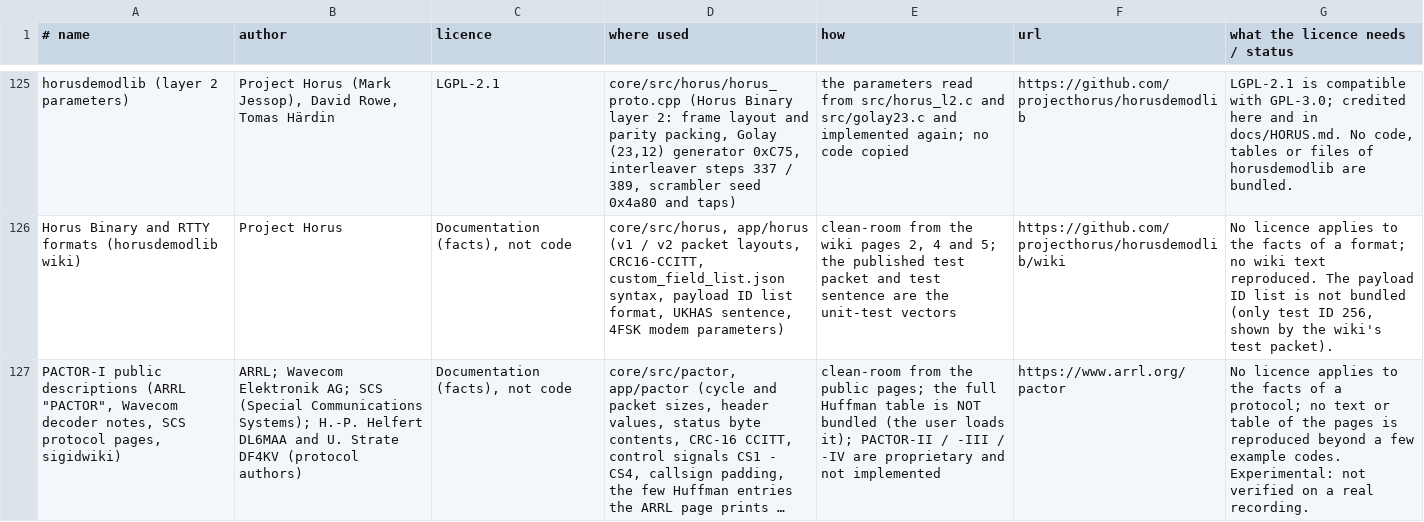
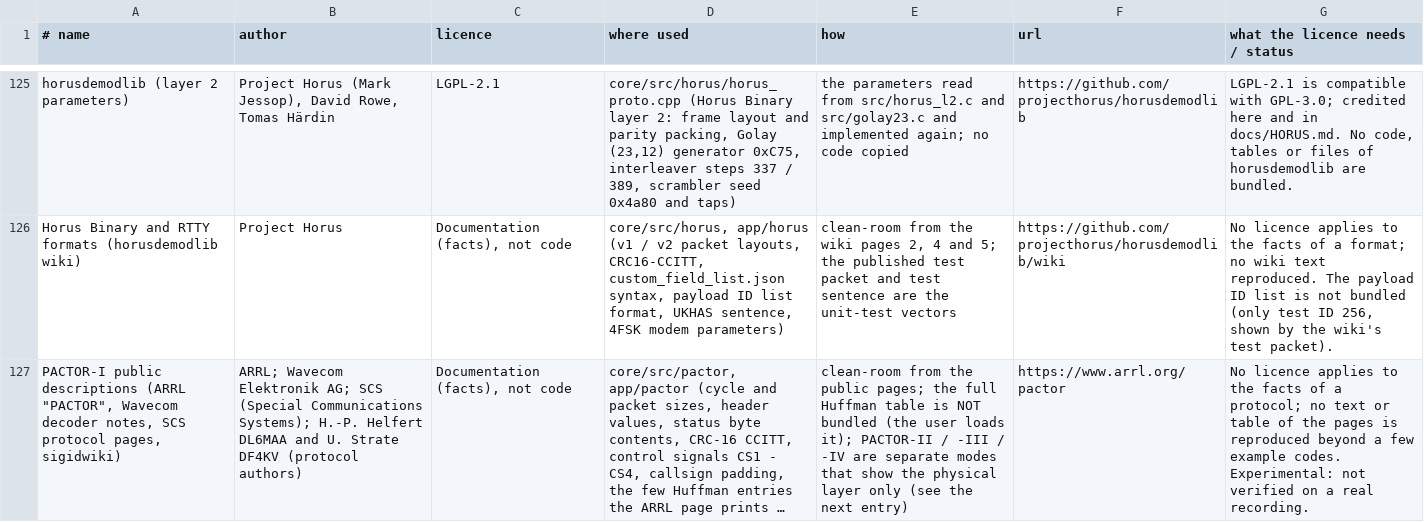
Before and after one commit to adswill/OnAir, a TSV file: tools/credits_data.tsv, drawn as a sheet; only a part is shown, gaps mark what is left out; long unchanged cells end in …; the diff covers the shown part only; the diff names each change by its address in the sheet, - before the commit and + after, or states it on an @@ line.

```diff
--- a/tools/credits_data.tsv
+++ b/tools/credits_data.tsv
-E127 (how): …-IV are proprietary and not implemented
+E127 (how): …-IV are separate modes that show the physical layer only (see the next entry)
```
Also changed, not shown: 1 added row elsewhere in this file, 15 other files.
